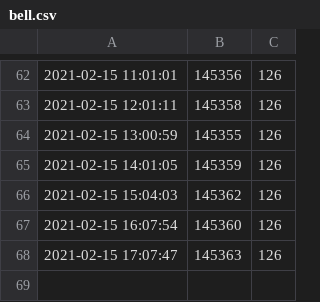
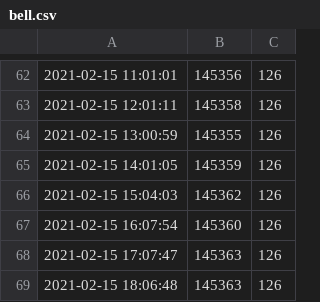
Before and after one commit to Colter23/vvdmember-bilibilifan-statistical, a CSV file: data/bell.csv, drawn as a sheet; only a part is shown, gaps mark what is left out.

Commit message:
updata data

```diff
--- a/data/bell.csv
+++ b/data/bell.csv
@@ -68 +68,2 @@
 2021-02-15 17:07:47,145363,126
+2021-02-15 18:06:48,145363,126
```
Also changed, not shown: data/lily.csv, data/memory.csv.
